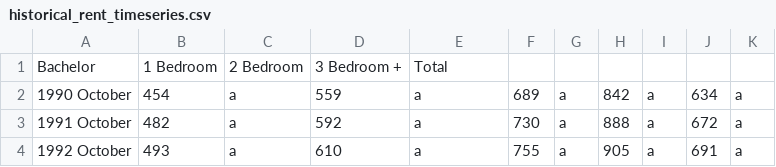
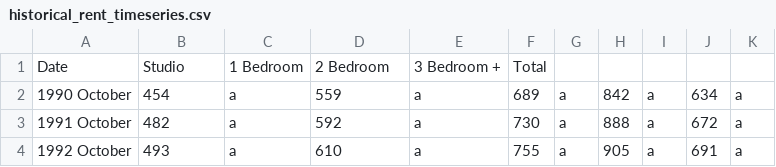
Before and after one commit to moodman58/Housing-Prices-Predictor, a CSV file: data/raw/historical_rent_timeseries.csv, drawn as a sheet; only a part is shown.

Commit message:
cleaned df, clean csv file, added training/testing data

```diff
--- a/data/raw/historical_rent_timeseries.csv
+++ b/data/raw/historical_rent_timeseries.csv
@@ -1,2 +1,2 @@
-Bachelor,1 Bedroom,2 Bedroom,3 Bedroom +,Total,,
+Date,Studio,1 Bedroom,2 Bedroom,3 Bedroom +,Total,,
 1990 October,454,a ,559,a ,689,a ,842,a ,634,a ,
```
Also changed, not shown: 2 other files.
